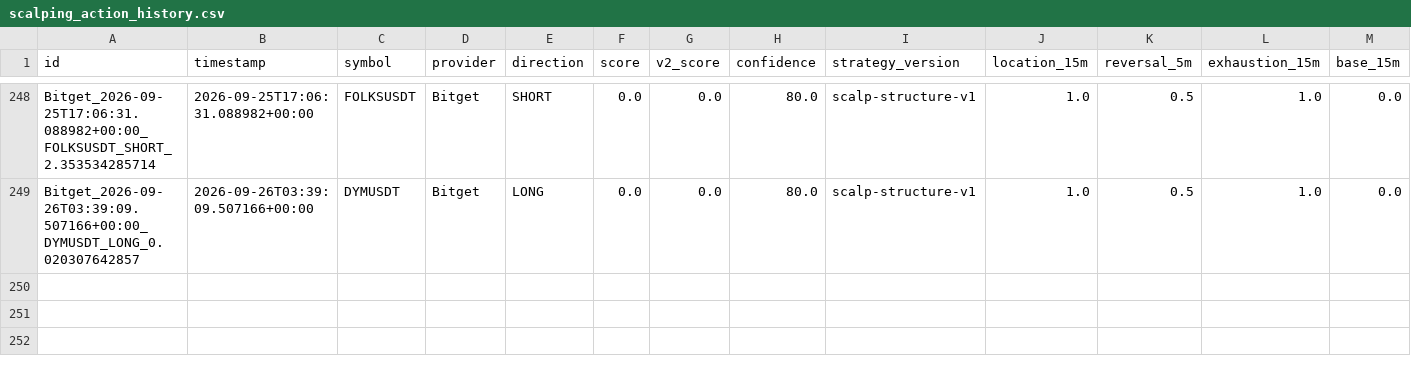
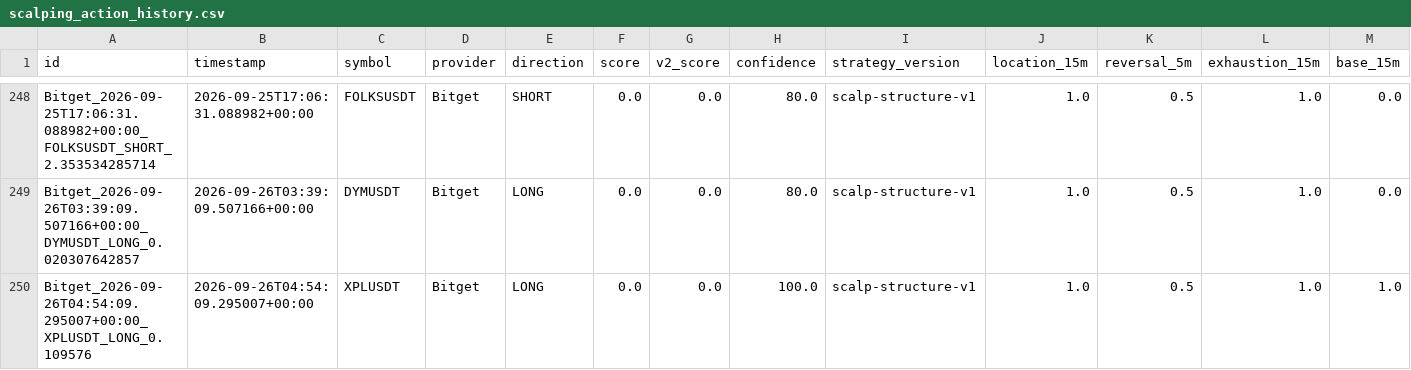
Before and after one commit to KikikJourney/Crypto-Scanner, a CSV file: data/scalping_action_history.csv, drawn as a sheet; only a part is shown, gaps mark what is left out; rows hold the shown columns only; the diff names each change by its address in the sheet, - before the commit and + after, or states it on an @@ line.

```diff
--- a/data/scalping_action_history.csv
+++ b/data/scalping_action_history.csv
+row 250: Bitget_2026-09-26T04:54:09.295007+00:00_XPLUSDT_LONG_0.109576 | 2026-09-26T04:54:09.295007+00:00 | XPLUSDT | Bitget | LONG | 0.0 | 0.0 | 100.0 | scalp-structure-v1 | 1.0 | 0.5 | 1.0 | 1.0
```
Also changed, not shown: data/actionable_signals.csv, data/scalping_entry_location_40.csv, 12 other files.
